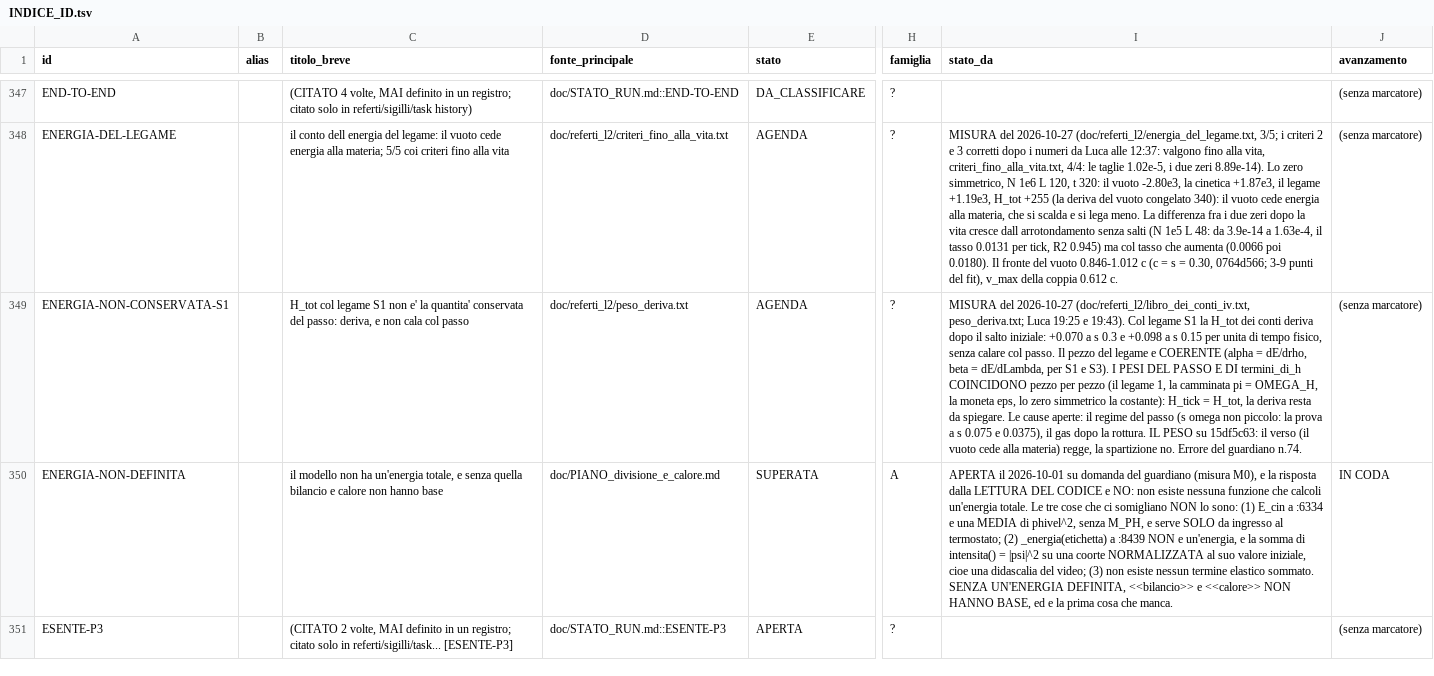
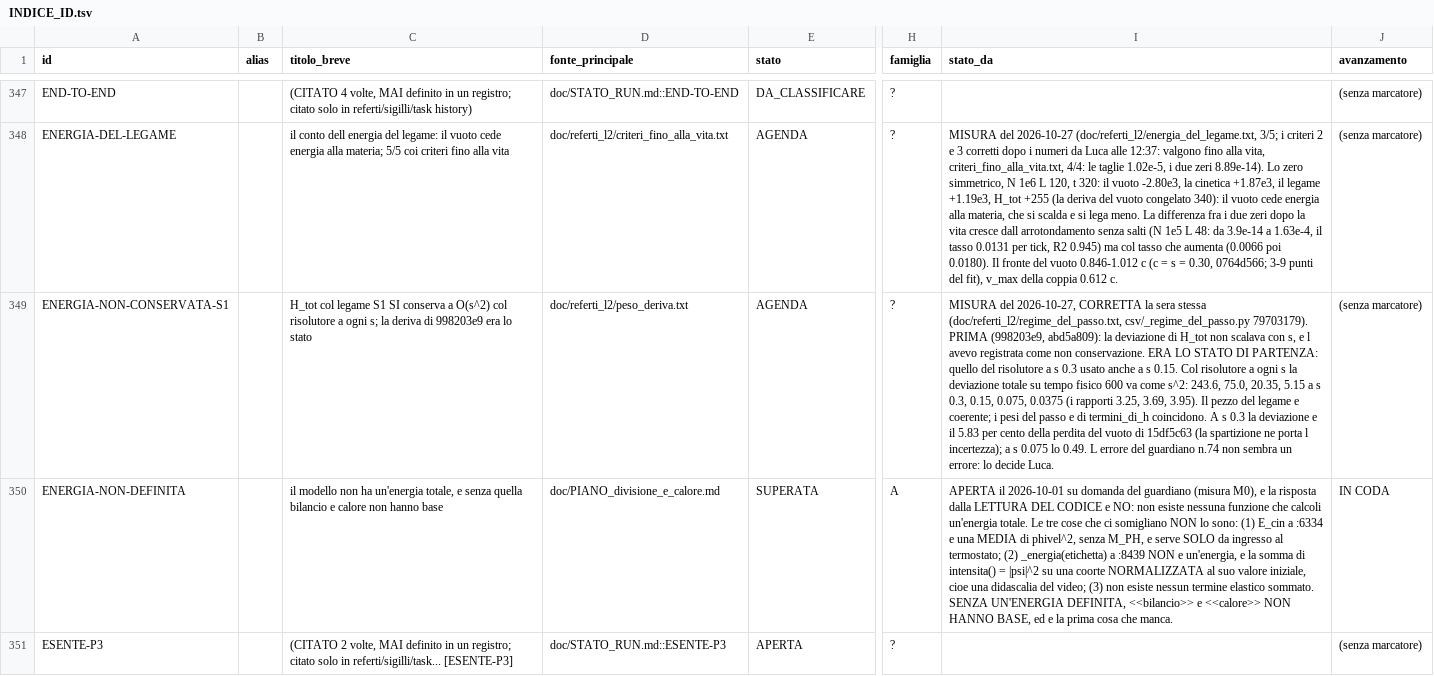
Before and after one commit to lpeano/soliton_simulator, a TSV file: doc/INDICE_ID.tsv, drawn as a sheet; only a part is shown, gaps mark what is left out; the diff names each change by its address in the sheet, - before the commit and + after, or states it on an @@ line.

```diff
--- a/doc/INDICE_ID.tsv
+++ b/doc/INDICE_ID.tsv
-C349 (titolo_breve): …legame S1 non e' la quantita' conservata del passo: deriva, e non cala col passo
+C349 (titolo_breve): …legame S1 SI conserva a O(s^2) col risolutore a ogni s; la deriva di 998203e9 era lo stato
-I349 (stato_da): MISURA del 2026-10-27 (doc/referti_l2/libro_dei_conti_iv.txt, peso_deriva.txt; Luca 19:25 e 19:43). Col legame S1 la H_tot dei conti deriva dopo il salto iniziale: +0.070 a s 0.3 e +0.098 a s 0.15 per unita di tempo fisico, senza calare col passo. Il pezzo del legame e COERENTE (alpha = dE/drho, beta = dE/dLambda, per S1 e S3). I PESI DEL PASSO E DI termini_di_h COINCIDONO pezzo per pezzo (il legame 1, la camminata pi = OMEGA_H, la moneta eps, lo zero simmetrico la costante): H_tick = H_tot, la deriva resta da spiegare. Le cause aperte: il regime del passo (s omega non piccolo: la prova a s 0.075 e 0.0375), il gas dopo la rottura. IL PESO su 15df5c63: il verso (il vuoto cede alla materia) regge, la spartizione no. Errore del guardiano n.74.
+I349 (stato_da): MISURA del 2026-10-27, CORRETTA la sera stessa (doc/referti_l2/regime_del_passo.txt, csv/_regime_del_passo.py 79703179). PRIMA (998203e9, abd5a809): la deviazione di H_tot non scalava con s, e l avevo registrata come non conservazione. ERA LO STATO DI PARTENZA: quello del risolutore a s 0.3 usato anche a s 0.15. Col risolutore a ogni s la deviazione totale su tempo fisico 600 va come s^2: 243.6, 75.0, 20.35, 5.15 a s 0.3, 0.15, 0.075, 0.0375 (i rapporti 3.25, 3.69, 3.95). Il pezzo del legame e coerente; i pesi del passo e di termini_di_h coincidono. A s 0.3 la deviazione e il 5.83 per cento della perdita del vuoto di 15df5c63 (la spartizione ne porta l incertezza); a s 0.075 lo 0.49. L errore del guardiano n.74 non sembra un errore: lo decide Luca.
```
Also changed, not shown: 8 other files.
